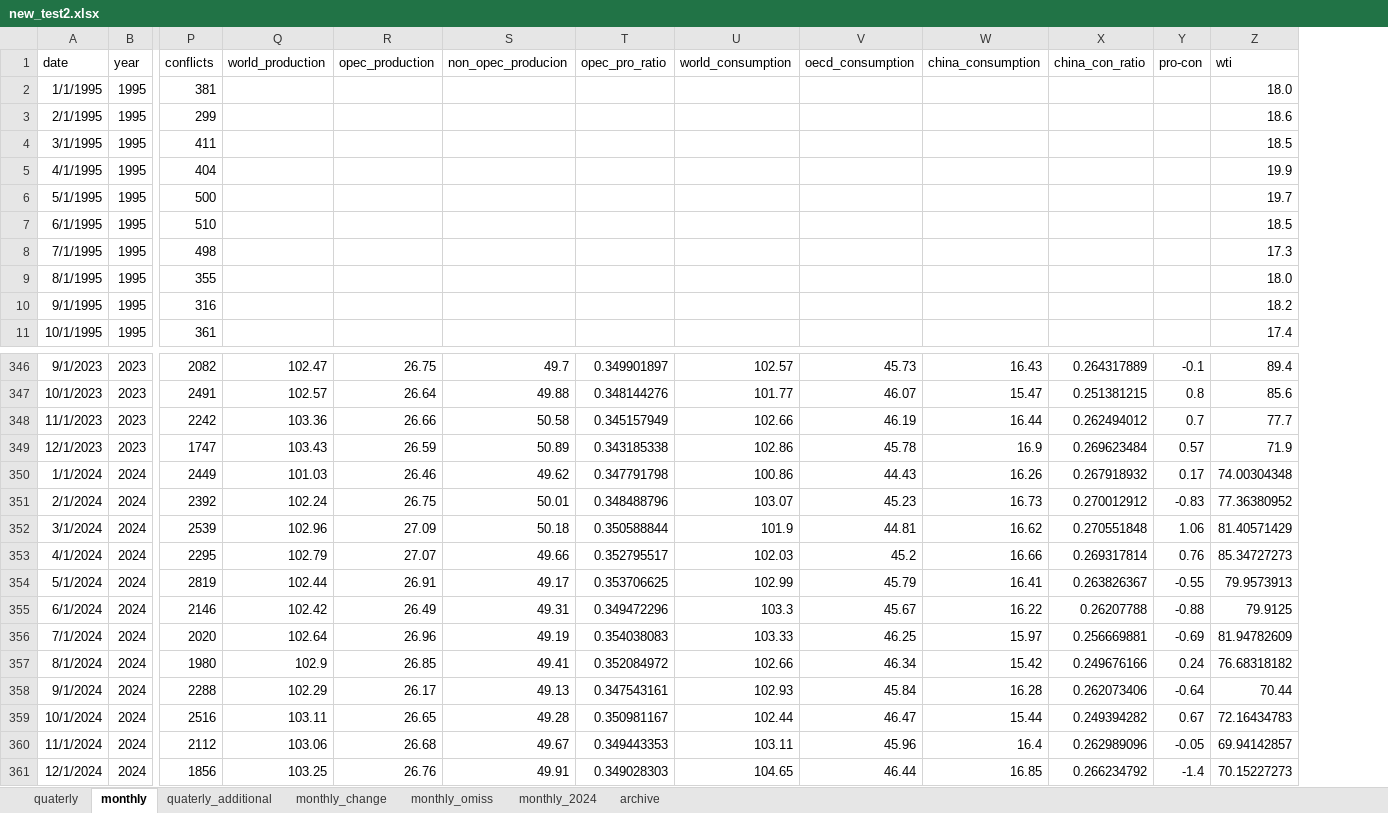
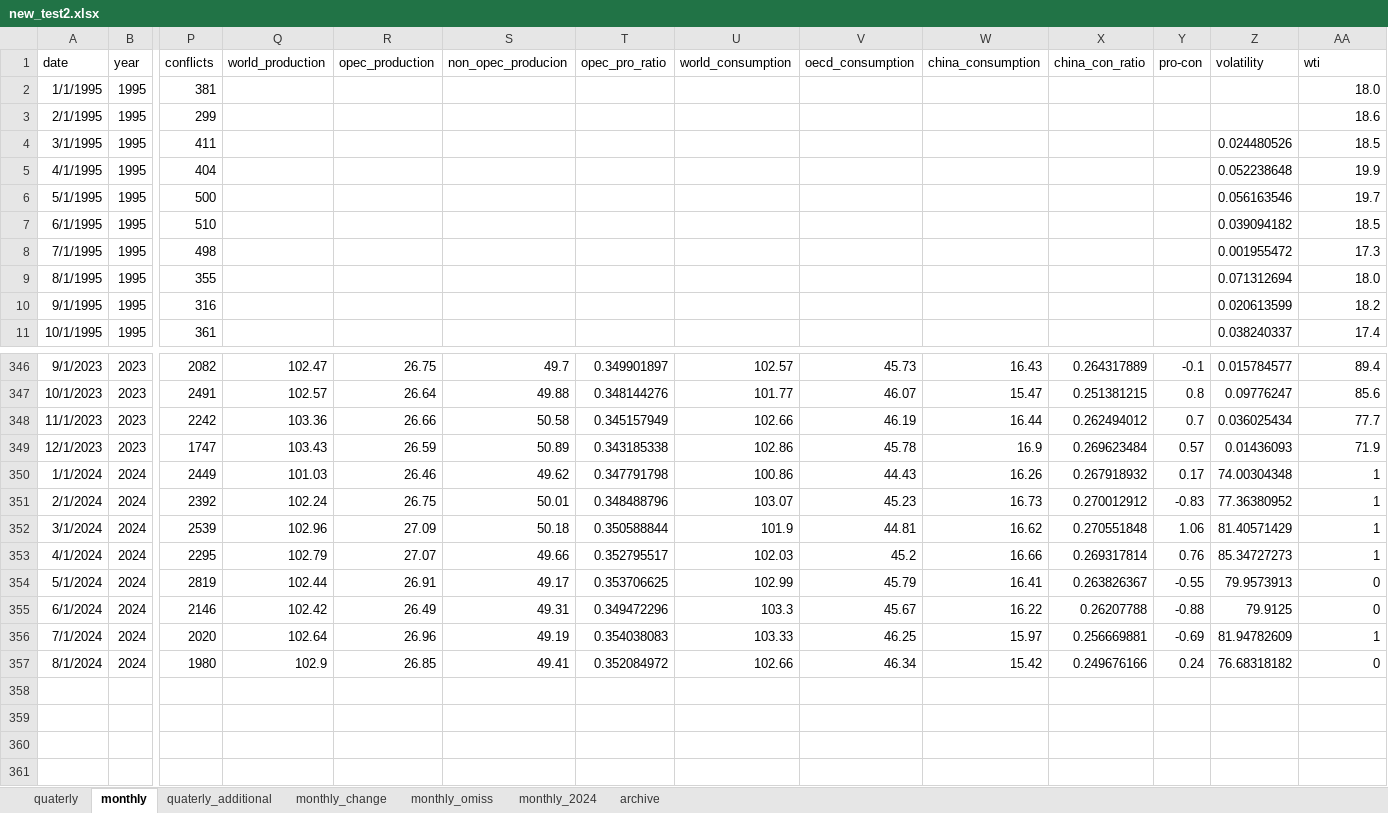
Before and after one commit to 1588mobalmobal/-, an Excel workbook: new_data/new_test2.xlsx, sheet monthly, drawn as a sheet; only a part is shown, gaps mark what is left out; values as stored, in another font and other column widths than the file's, no borders; removed rows and columns are numbered as before the commit, all else as after; rows hold the shown columns only; the diff names each change by its address in the sheet, - before the commit and + after, or states it on an @@ line.

```diff
--- a/new_data/new_test2.xlsx (sheet monthly)
+++ b/new_data/new_test2.xlsx (sheet monthly)
+column Z (volatility), rows 4-11: 0.024480526 | 0.052238648 | 0.056163546 | 0.039094182 | 0.001955472 | 0.071312694 | 0.020613599 | 0.038240337; rows 346-357: 0.015784577 | 0.09776247 | 0.036025434 | 0.01436093 | 74.00304348 | 77.36380952 | 81.40571429 | 85.34727273 | 79.9573913 | 79.9125 | 81.94782609 | 76.68318182
-AA350 (wti): 74.00304348
+AA350 (wti): 1
-AA351 (wti): 77.36380952
+AA351 (wti): 1
-AA352 (wti): 81.40571429
+AA352 (wti): 1
-AA353 (wti): 85.34727273
+AA353 (wti): 1
-AA354 (wti): 79.9573913
+AA354 (wti): 0
-AA355 (wti): 79.9125
+AA355 (wti): 0
-AA356 (wti): 81.94782609
+AA356 (wti): 1
-AA357 (wti): 76.68318182
+AA357 (wti): 0
-row 358: 9/1/2024 | 2024 | 2288 | 102.29 | 26.17 | 49.13 | 0.347543161 | 102.93 | 45.84 | 16.28 | 0.262073406 | -0.64 | 70.44
-row 359: 10/1/2024 | 2024 | 2516 | 103.11 | 26.65 | 49.28 | 0.350981167 | 102.44 | 46.47 | 15.44 | 0.249394282 | 0.67 | 72.16434783
-row 360: 11/1/2024 | 2024 | 2112 | 103.06 | 26.68 | 49.67 | 0.349443353 | 103.11 | 45.96 | 16.4 | 0.262989096 | -0.05 | 69.94142857
-row 361: 12/1/2024 | 2024 | 1856 | 103.25 | 26.76 | 49.91 | 0.349028303 | 104.65 | 46.44 | 16.85 | 0.266234792 | -1.4 | 70.15227273
```
Also changed, not shown: sheet monthly_change, sheet monthly_2024, formulas that keep their value, 3 other files.
